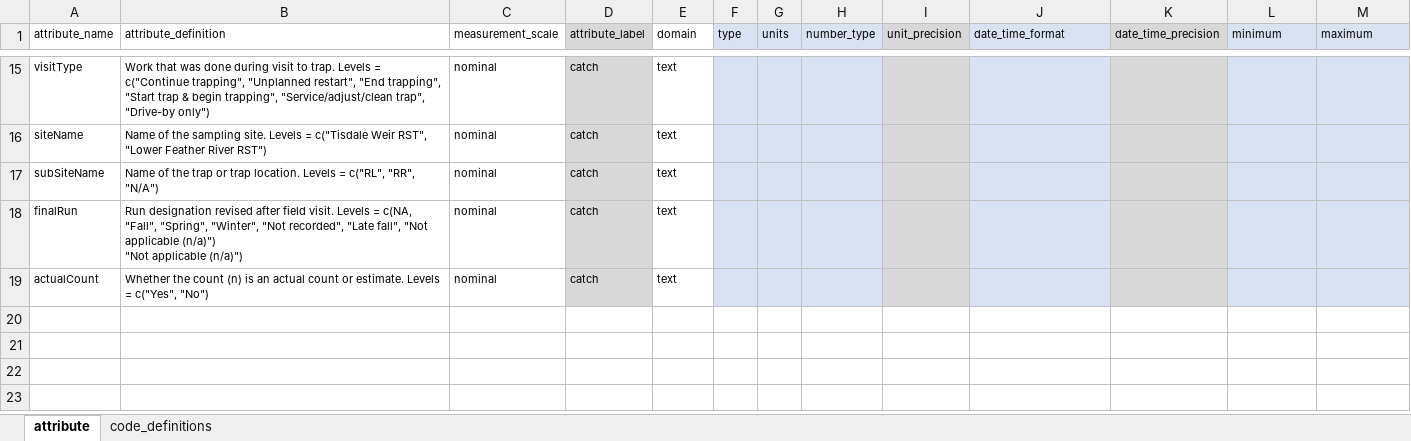
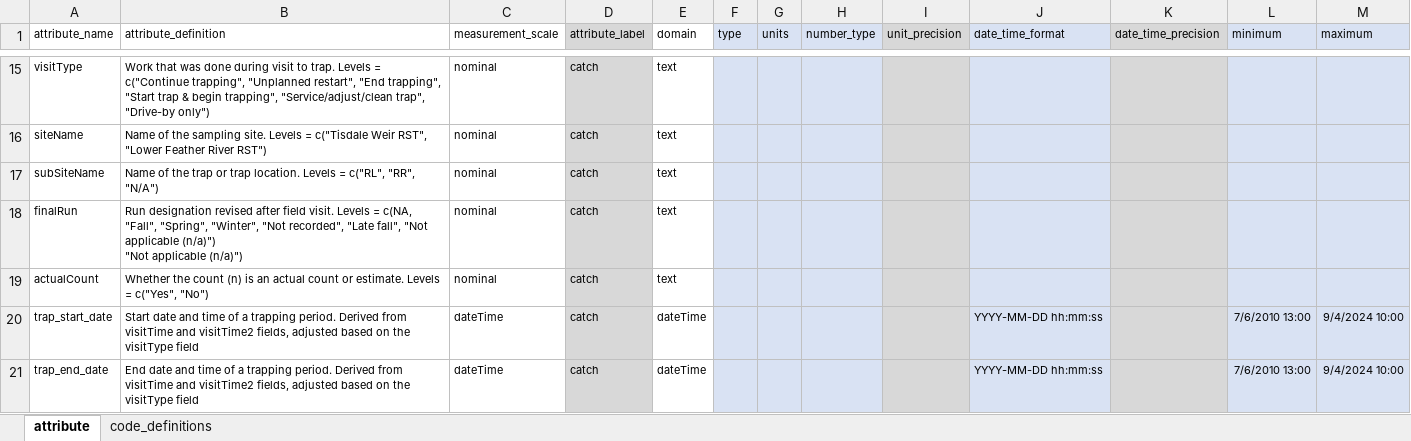
Before and after one commit to SRJPE/jpe-tisdale-edi, an Excel workbook: data-raw/metadata/tisdale_catch_metadata.xlsx, sheet attribute, drawn as a sheet; only a part is shown, gaps mark what is left out; values as stored, in another font and other column widths than the file's, no borders; the diff names each change by its address in the sheet, - before the commit and + after, or states it on an @@ line.

```diff
--- a/data-raw/metadata/tisdale_catch_metadata.xlsx (sheet attribute)
+++ b/data-raw/metadata/tisdale_catch_metadata.xlsx (sheet attribute)
+row 20: trap_start_date | Start date and time of a trapping period. Derived from visitTime and visitTime2 fields, adjusted based on the visitType field | dateTime | catch | dateTime |  |  |  |  | YYYY-MM-DD hh:mm:ss |  | 7/6/2010 13:00 | 9/4/2024 10:00
+row 21: trap_end_date | End date and time of a trapping period. Derived from visitTime and visitTime2 fields, adjusted based on the visitType field | dateTime | catch | dateTime |  |  |  |  | YYYY-MM-DD hh:mm:ss |  | 7/6/2010 13:00 | 9/4/2024 10:00
```
Also changed, not shown: data-raw/metadata/tisdale_recapture_metadata.xlsx, data-raw/metadata/tisdale_release_fish_metadata.xlsx, 5 other files.
